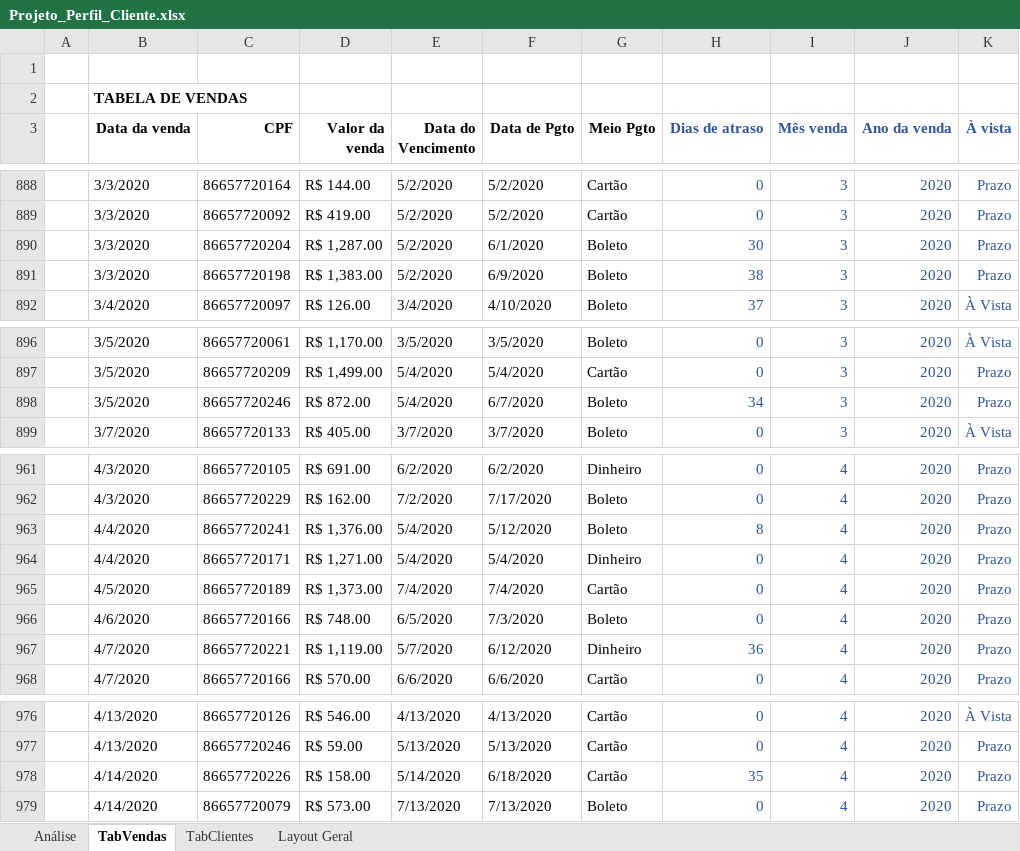
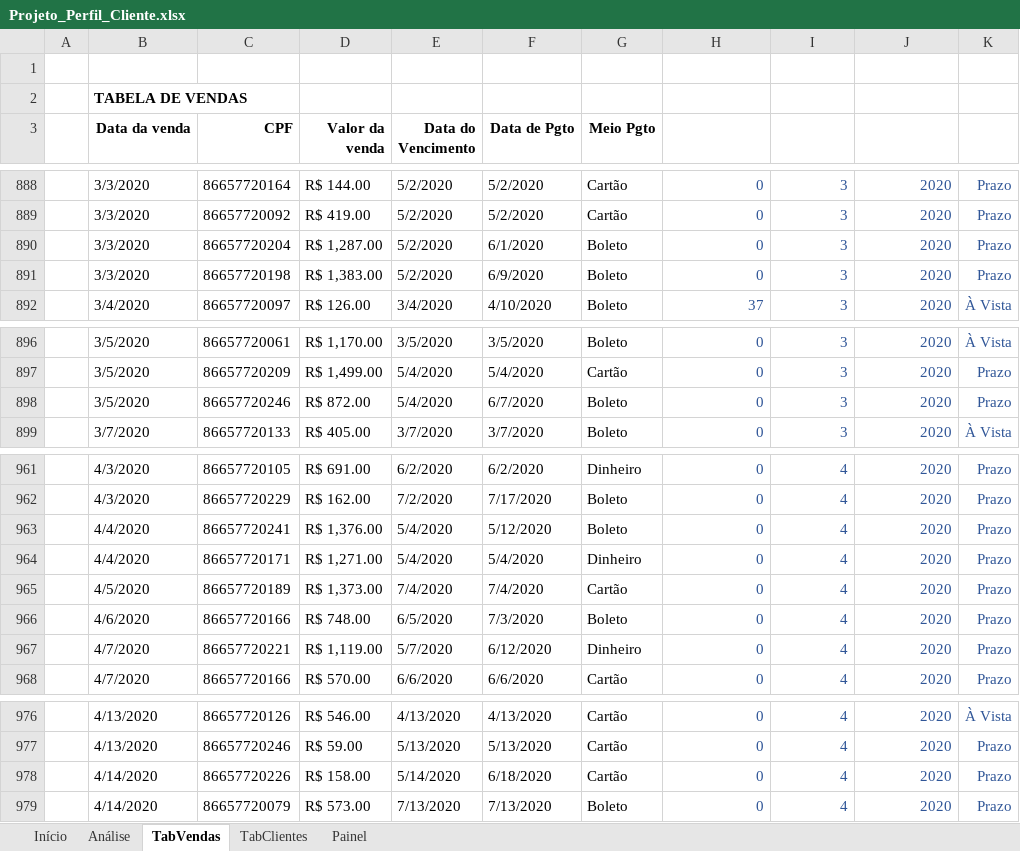
Before and after one commit to Geronimonetto/Projeto_Perfil, an Excel workbook: Projeto_Perfil_Cliente.xlsx, sheet TabVendas, drawn as a sheet; only a part is shown, gaps mark what is left out; values as stored, in another font and other column widths than the file's, no borders; charts and pictures and table styles not drawn; the diff names each change by its address in the sheet, - before the commit and + after, or states it on an @@ line.

```diff
--- a/Projeto_Perfil_Cliente.xlsx (sheet TabVendas)
+++ b/Projeto_Perfil_Cliente.xlsx (sheet TabVendas)
-sheet tab: Layout Geral
+sheet tab: Início
+sheet tab: Painel
@@ sheet tab order changed: Início | Análise | TabVendas | TabClientes | Painel @@
-H3:K3 text colour: #2F5597
+H3:K3 text colour: #FFFFFF
-H890 (Dias de atraso): 30
+H890 (Dias de atraso): 0
-H891 (Dias de atraso): 38
+H891 (Dias de atraso): 0
-H898 (Dias de atraso): 34
+H898 (Dias de atraso): 0
-H963 (Dias de atraso): 8
+H963 (Dias de atraso): 0
-H967 (Dias de atraso): 36
+H967 (Dias de atraso): 0
-H978 (Dias de atraso): 35
+H978 (Dias de atraso): 0
```
Also changed, not shown: sheet Análise, charts or pictures.
